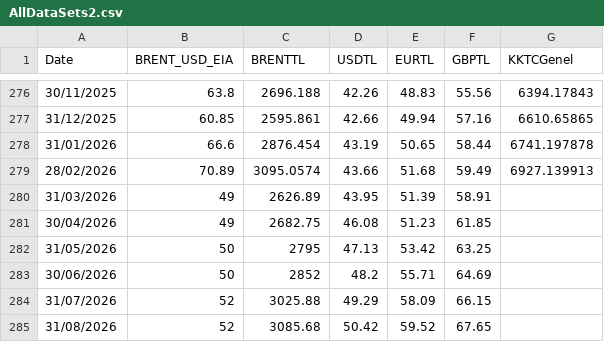
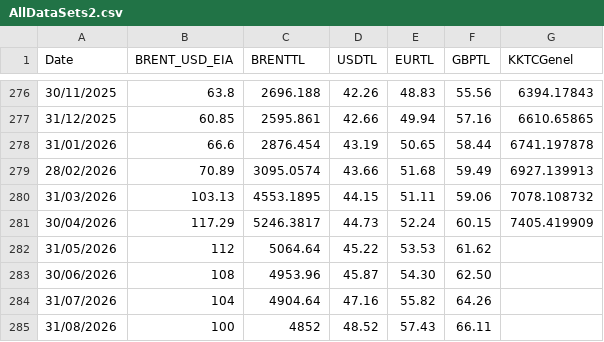
Before and after one commit to RYucel/Tufe_tahmin_v3, a CSV file: AllDataSets2.csv, drawn as a sheet; only a part is shown, gaps mark what is left out; the diff covers the shown part only.

Commit message:
Add files via upload

```diff
--- a/AllDataSets2.csv
+++ b/AllDataSets2.csv
@@ -280,6 +280,6 @@
-31/03/2026,49,2626.89,43.95,51.39,58.91,
-30/04/2026,49,2682.75,46.08,51.23,61.85,
-31/05/2026,50,2795,47.13,53.42,63.25,
-30/06/2026,50,2852,48.2,55.71,64.69,
-31/07/2026,52,3025.88,49.29,58.09,66.15,
-31/08/2026,52,3085.68,50.42,59.52,67.65,
+31/03/2026,103.13,4553.1895,44.15, 51.11 , 59.06 ,7078.108732
+30/04/2026,117.29,5246.3817,44.73, 52.24 , 60.15 ,7405.419909
+31/05/2026,112,5064.64,45.22, 53.53 , 61.62 ,
+30/06/2026,108,4953.96,45.87, 54.30 , 62.50 ,
+31/07/2026,104,4904.64,47.16, 55.82 , 64.26 ,
+31/08/2026,100,4852,48.52, 57.43 , 66.11 ,
```
Also changed, not shown: 6 added rows and 76 edited cells elsewhere in this file.
